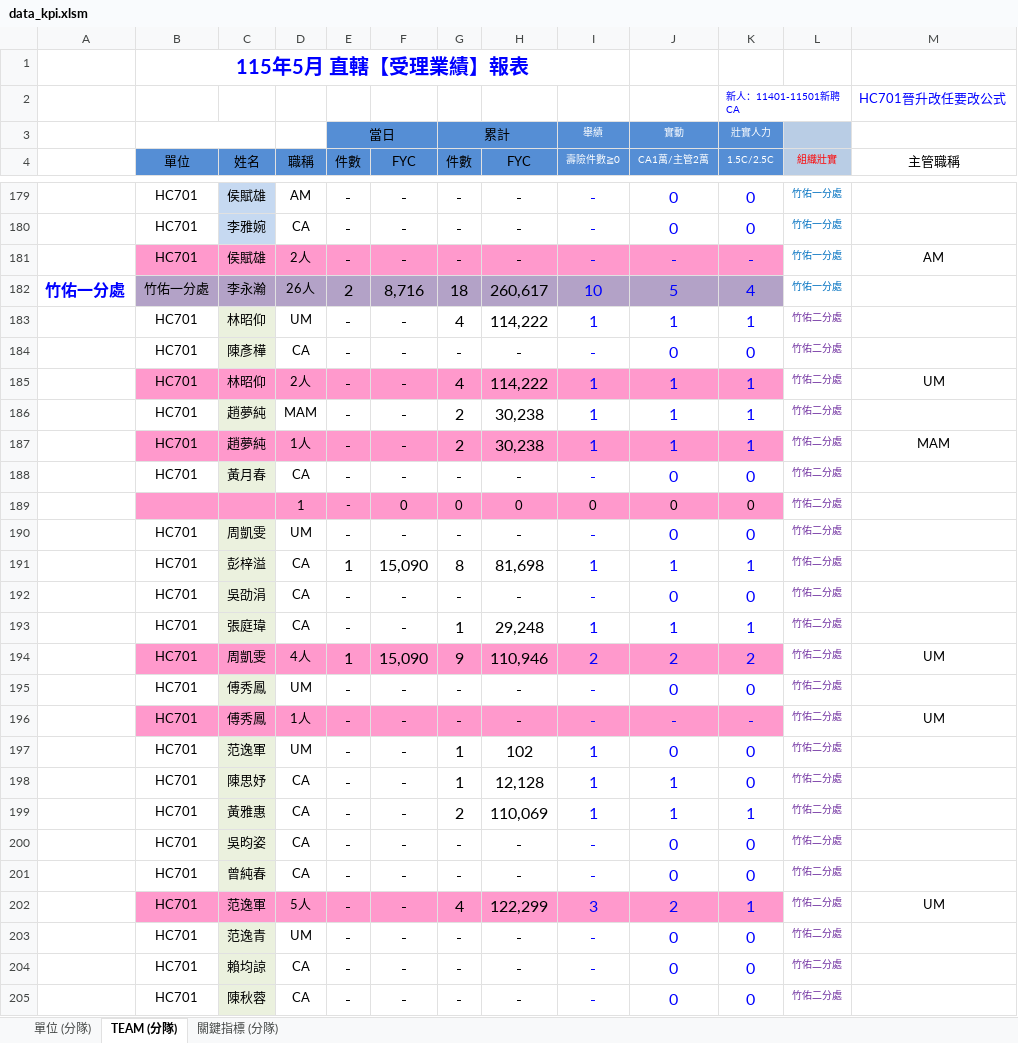
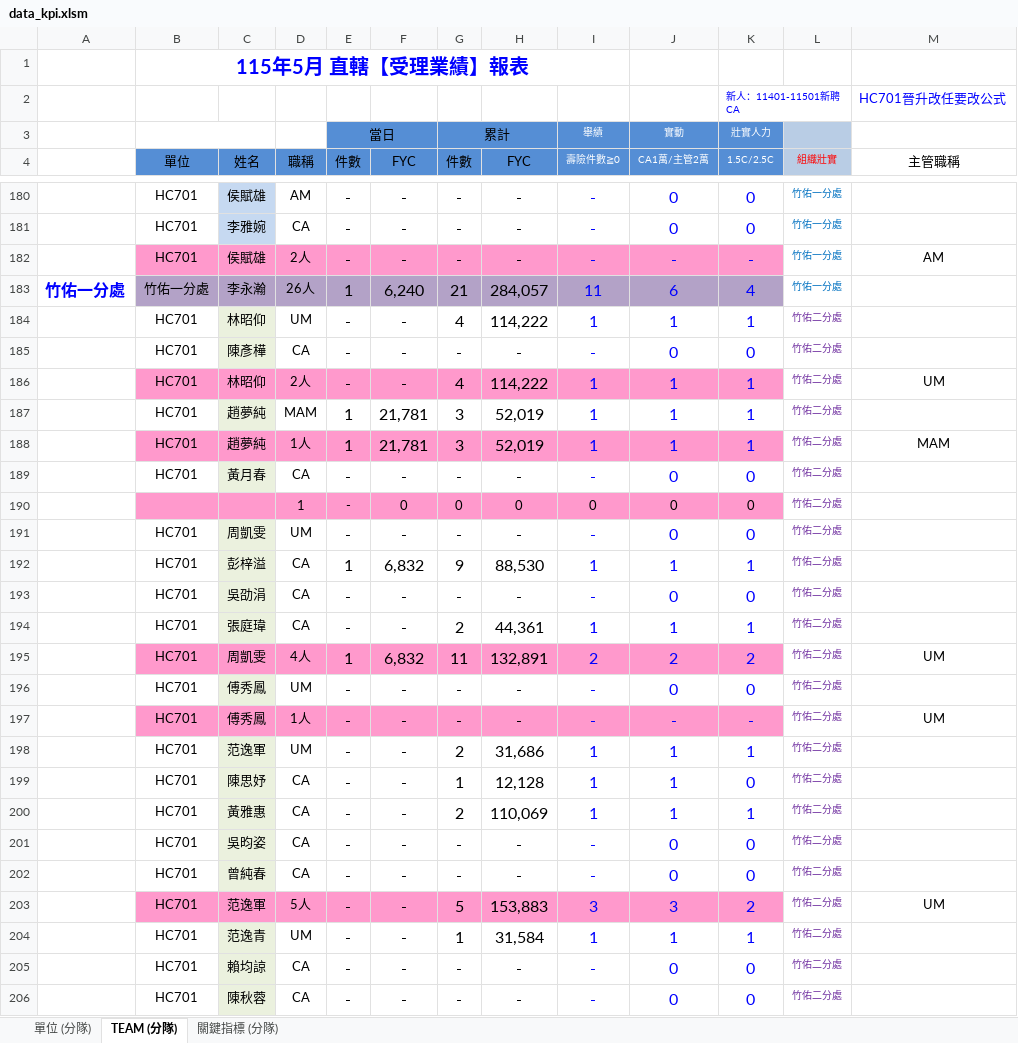
Before and after one commit to nehemiah1205/fubon-dashboard, an Excel workbook: data_kpi.xlsm, sheet TEAM (分隊), drawn as a sheet; only a part is shown, gaps mark what is left out; values as stored, in another font and other column widths than the file's, no borders; charts and pictures and conditional formats not drawn; addresses are those after the commit; the diff covers the shown part only; the diff names each change by its address in the sheet, - before the commit and + after, or states it on an @@ line.

Commit message:
Add files via upload

```diff
--- a/data_kpi.xlsm (sheet TEAM (分隊))
+++ b/data_kpi.xlsm (sheet TEAM (分隊))
-E183 (件數): 2
+E183 (件數): 1
-F183 (FYC): 8,716
+F183 (FYC): 6,240
-G183 (件數): 18
+G183 (件數): 21
-H183 (FYC): 260,617
+H183 (FYC): 284,057
-I183 (壽險件數≧0): 10
+I183 (壽險件數≧0): 11
-J183 (CA1萬/主管2萬): 5
+J183 (CA1萬/主管2萬): 6
-E187:E188 (件數): -
+E187:E188 (件數): 1
-F187:F188 (FYC): -
+F187:F188 (FYC): 21,781
-G187:G188 (件數): 2
+G187:G188 (件數): 3
-H187:H188 (FYC): 30,238
+H187:H188 (FYC): 52,019
-F192 (FYC): 15,090
+F192 (FYC): 6,832
-G192 (件數): 8
+G192 (件數): 9
-H192 (FYC): 81,698
+H192 (FYC): 88,530
-G194 (件數): 1
+G194 (件數): 2
-H194 (FYC): 29,248
+H194 (FYC): 44,361
-F195 (FYC): 15,090
+F195 (FYC): 6,832
-G195 (件數): 9
+G195 (件數): 11
-H195 (FYC): 110,946
+H195 (FYC): 132,891
-G198 (件數): 1
+G198 (件數): 2
-H198 (FYC): 102
+H198 (FYC): 31,686
-J198 (CA1萬/主管2萬): 0
+J198 (CA1萬/主管2萬): 1
-K198 (1.5C/2.5C): 0
+K198 (1.5C/2.5C): 1
-G203 (件數): 4
+G203 (件數): 5
-H203 (FYC): 122,299
+H203 (FYC): 153,883
-J203 (CA1萬/主管2萬): 2
+J203 (CA1萬/主管2萬): 3
-K203 (1.5C/2.5C): 1
+K203 (1.5C/2.5C): 2
-G204 (件數): -
+G204 (件數): 1
-H204 (FYC): -
+H204 (FYC): 31,584
-I204 (壽險件數≧0): -
+I204 (壽險件數≧0): 1
-J204 (CA1萬/主管2萬): 0
+J204 (CA1萬/主管2萬): 1
-K204 (1.5C/2.5C): 0
+K204 (1.5C/2.5C): 1
```
Also changed, not shown: 19 added rows, 19 removed rows and 422 edited cells elsewhere in this sheet, sheet 關鍵指標 (分隊), sheet 單位 (分隊), hidden cells.
